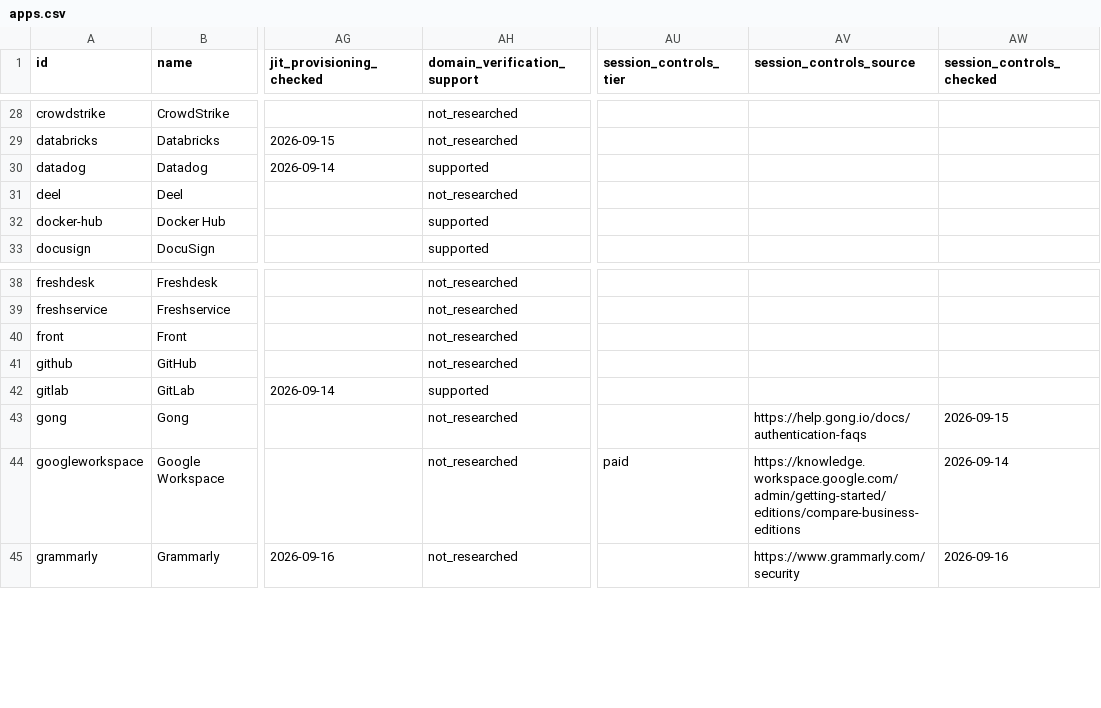
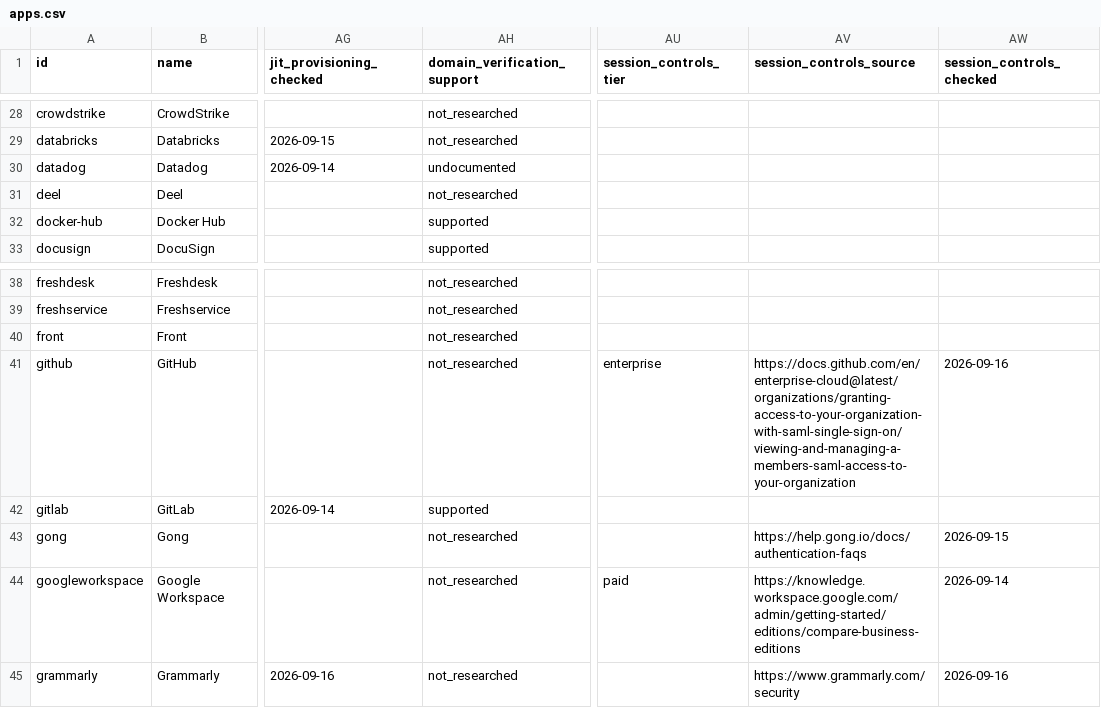
Before and after one commit to prithvikrishnab4u/VetThe.App, a CSV file: site/static/data/apps.csv, drawn as a sheet; only a part is shown, gaps mark what is left out; the diff covers the shown part only; the diff names each change by its address in the sheet, - before the commit and + after, or states it on an @@ line.

```diff
--- a/site/static/data/apps.csv
+++ b/site/static/data/apps.csv
-AH30 (domain_verification_support): supported
+AH30 (domain_verification_support): undocumented
-AU41 (session_controls_tier): (empty)
+AU41 (session_controls_tier): enterprise
-AV41 (session_controls_source): (empty)
+AV41 (session_controls_source): https://docs.github.com/en/enterprise-cloud@latest/organizations/granting-access-to-your-organization-with-saml-single-sign-on/viewing-and-managing-a-members-saml-access-to-your-organization
-AW41 (session_controls_checked): (empty)
+AW41 (session_controls_checked): 2026-09-16
```
Also changed, not shown: 31 edited cells elsewhere in this file, 14 other files.
